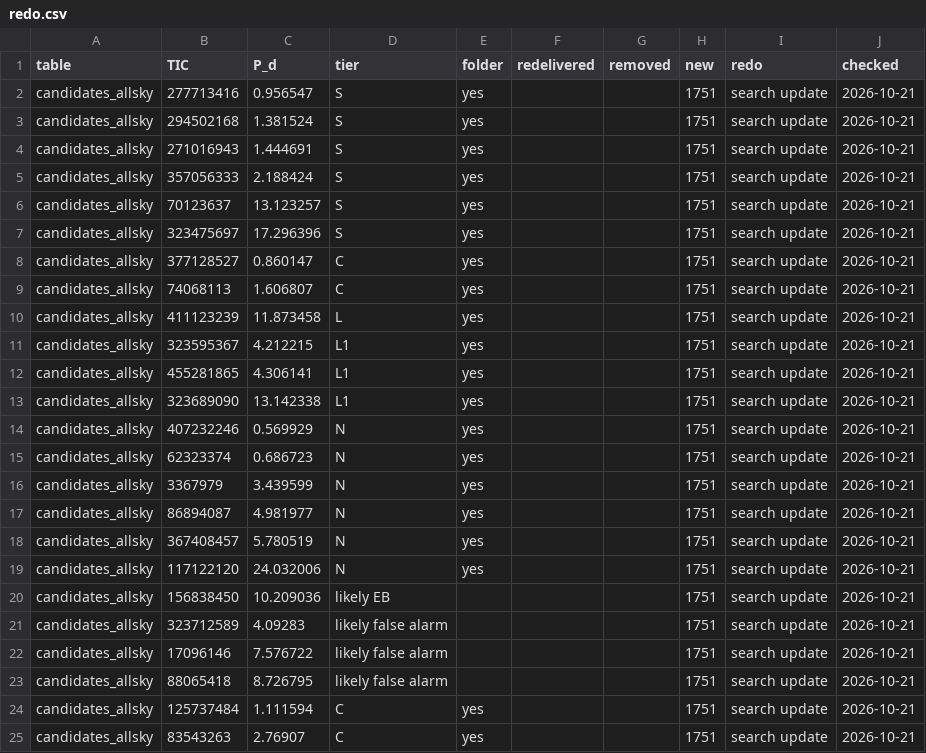
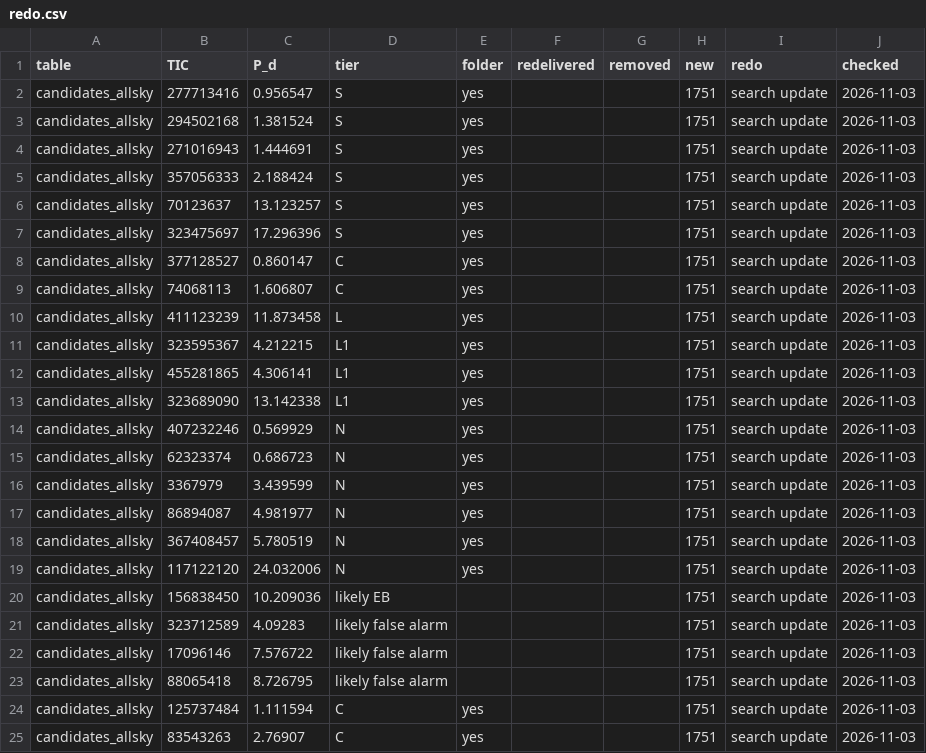
Before and after one commit to eumemic/exoplanets, a CSV file: results_public/products/redo.csv, drawn as a sheet.

```diff
--- a/results_public/products/redo.csv
+++ b/results_public/products/redo.csv
@@ -1,25 +1,25 @@
 table,TIC,P_d,tier,folder,redelivered,removed,new,redo,checked
-candidates_allsky,277713416,0.956547,S,yes,,,1751,search update,2026-10-21
-candidates_allsky,294502168,1.381524,S,yes,,,1751,search update,2026-10-21
-candidates_allsky,271016943,1.444691,S,yes,,,1751,search update,2026-10-21
-candidates_allsky,357056333,2.188424,S,yes,,,1751,search update,2026-10-21
-candidates_allsky,70123637,13.123257,S,yes,,,1751,search update,2026-10-21
-candidates_allsky,323475697,17.296396,S,yes,,,1751,search update,2026-10-21
-candidates_allsky,377128527,0.860147,C,yes,,,1751,search update,2026-10-21
-candidates_allsky,74068113,1.606807,C,yes,,,1751,search update,2026-10-21
-candidates_allsky,411123239,11.873458,L,yes,,,1751,search update,2026-10-21
-candidates_allsky,323595367,4.212215,L1,yes,,,1751,search update,2026-10-21
-candidates_allsky,455281865,4.306141,L1,yes,,,1751,search update,2026-10-21
-candidates_allsky,323689090,13.142338,L1,yes,,,1751,search update,2026-10-21
-candidates_allsky,407232246,0.569929,N,yes,,,1751,search update,2026-10-21
-candidates_allsky,62323374,0.686723,N,yes,,,1751,search update,2026-10-21
-candidates_allsky,3367979,3.439599,N,yes,,,1751,search update,2026-10-21
-candidates_allsky,86894087,4.981977,N,yes,,,1751,search update,2026-10-21
-candidates_allsky,367408457,5.780519,N,yes,,,1751,search update,2026-10-21
-candidates_allsky,117122120,24.032006,N,yes,,,1751,search update,2026-10-21
-candidates_allsky,156838450,10.209036,likely EB,,,,1751,search update,2026-10-21
-candidates_allsky,323712589,4.09283,likely false alarm,,,,1751,search update,2026-10-21
-candidates_allsky,17096146,7.576722,likely false alarm,,,,1751,search update,2026-10-21
-candidates_allsky,88065418,8.726795,likely false alarm,,,,1751,search update,2026-10-21
-candidates_allsky,125737484,1.111594,C,yes,,,1751,search update,2026-10-21
-candidates_allsky,83543263,2.76907,C,yes,,,1751,search update,2026-10-21
+candidates_allsky,277713416,0.956547,S,yes,,,1751,search update,2026-11-03
+candidates_allsky,294502168,1.381524,S,yes,,,1751,search update,2026-11-03
+candidates_allsky,271016943,1.444691,S,yes,,,1751,search update,2026-11-03
+candidates_allsky,357056333,2.188424,S,yes,,,1751,search update,2026-11-03
+candidates_allsky,70123637,13.123257,S,yes,,,1751,search update,2026-11-03
+candidates_allsky,323475697,17.296396,S,yes,,,1751,search update,2026-11-03
+candidates_allsky,377128527,0.860147,C,yes,,,1751,search update,2026-11-03
+candidates_allsky,74068113,1.606807,C,yes,,,1751,search update,2026-11-03
+candidates_allsky,411123239,11.873458,L,yes,,,1751,search update,2026-11-03
+candidates_allsky,323595367,4.212215,L1,yes,,,1751,search update,2026-11-03
+candidates_allsky,455281865,4.306141,L1,yes,,,1751,search update,2026-11-03
+candidates_allsky,323689090,13.142338,L1,yes,,,1751,search update,2026-11-03
+candidates_allsky,407232246,0.569929,N,yes,,,1751,search update,2026-11-03
+candidates_allsky,62323374,0.686723,N,yes,,,1751,search update,2026-11-03
+candidates_allsky,3367979,3.439599,N,yes,,,1751,search update,2026-11-03
+candidates_allsky,86894087,4.981977,N,yes,,,1751,search update,2026-11-03
+candidates_allsky,367408457,5.780519,N,yes,,,1751,search update,2026-11-03
+candidates_allsky,117122120,24.032006,N,yes,,,1751,search update,2026-11-03
+candidates_allsky,156838450,10.209036,likely EB,,,,1751,search update,2026-11-03
+candidates_allsky,323712589,4.09283,likely false alarm,,,,1751,search update,2026-11-03
+candidates_allsky,17096146,7.576722,likely false alarm,,,,1751,search update,2026-11-03
+candidates_allsky,88065418,8.726795,likely false alarm,,,,1751,search update,2026-11-03
+candidates_allsky,125737484,1.111594,C,yes,,,1751,search update,2026-11-03
+candidates_allsky,83543263,2.76907,C,yes,,,1751,search update,2026-11-03
```
Also changed, not shown: 2 other files.
